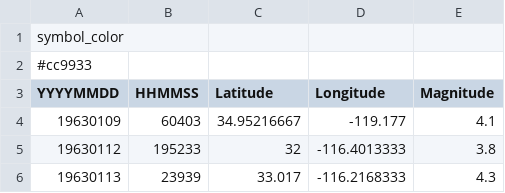
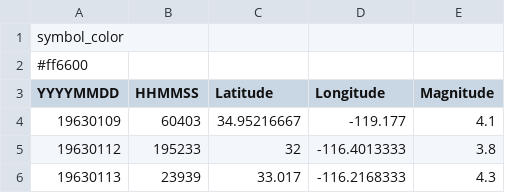
Before and after one commit to legacy-seismic-data/legacy-seismic-data.github.io, a CSV file: events/Data/SCEC.csv, drawn as a sheet; only a part is shown.

Commit message:
updates for creating event maps

```diff
--- a/events/Data/SCEC.csv
+++ b/events/Data/SCEC.csv
@@ -1,3 +1,3 @@
 symbol_color
-#cc9933
+#ff6600
 YYYYMMDD,HHMMSS,Latitude,Longitude,Magnitude
```
Also changed, not shown: 2 other files.
